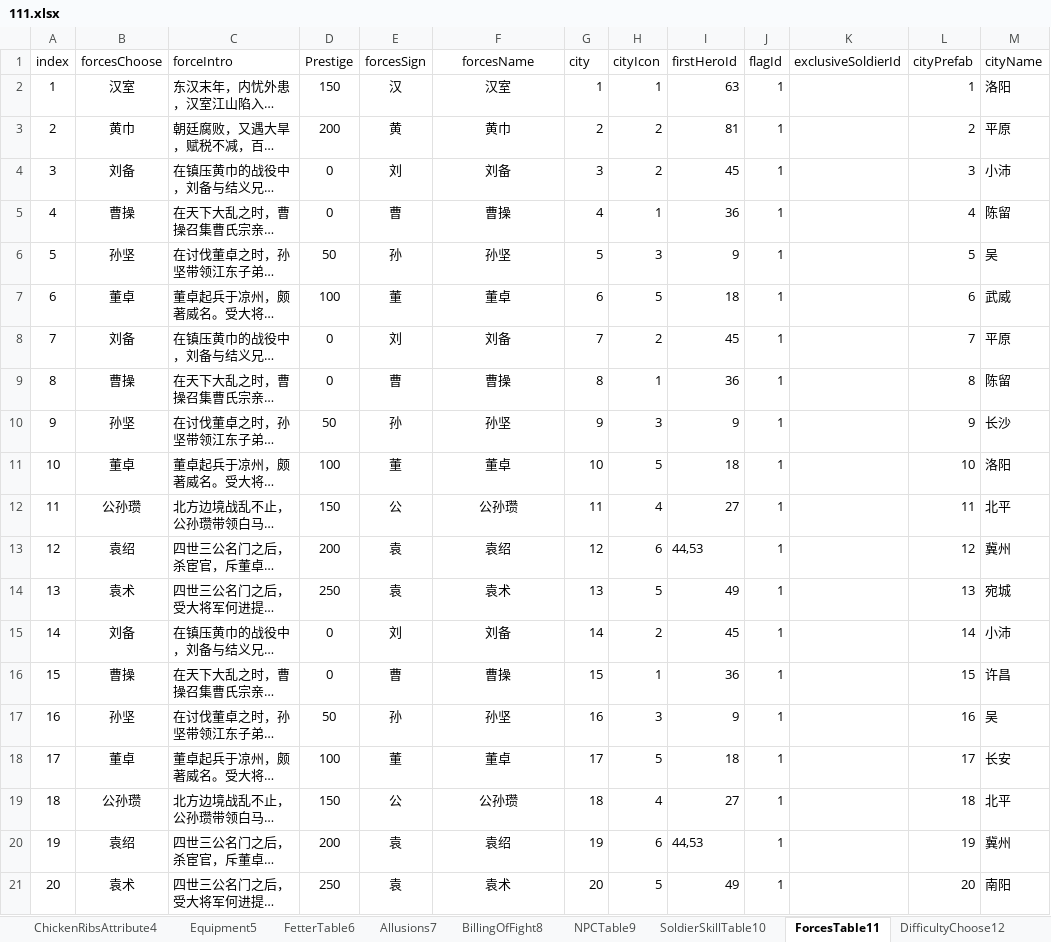
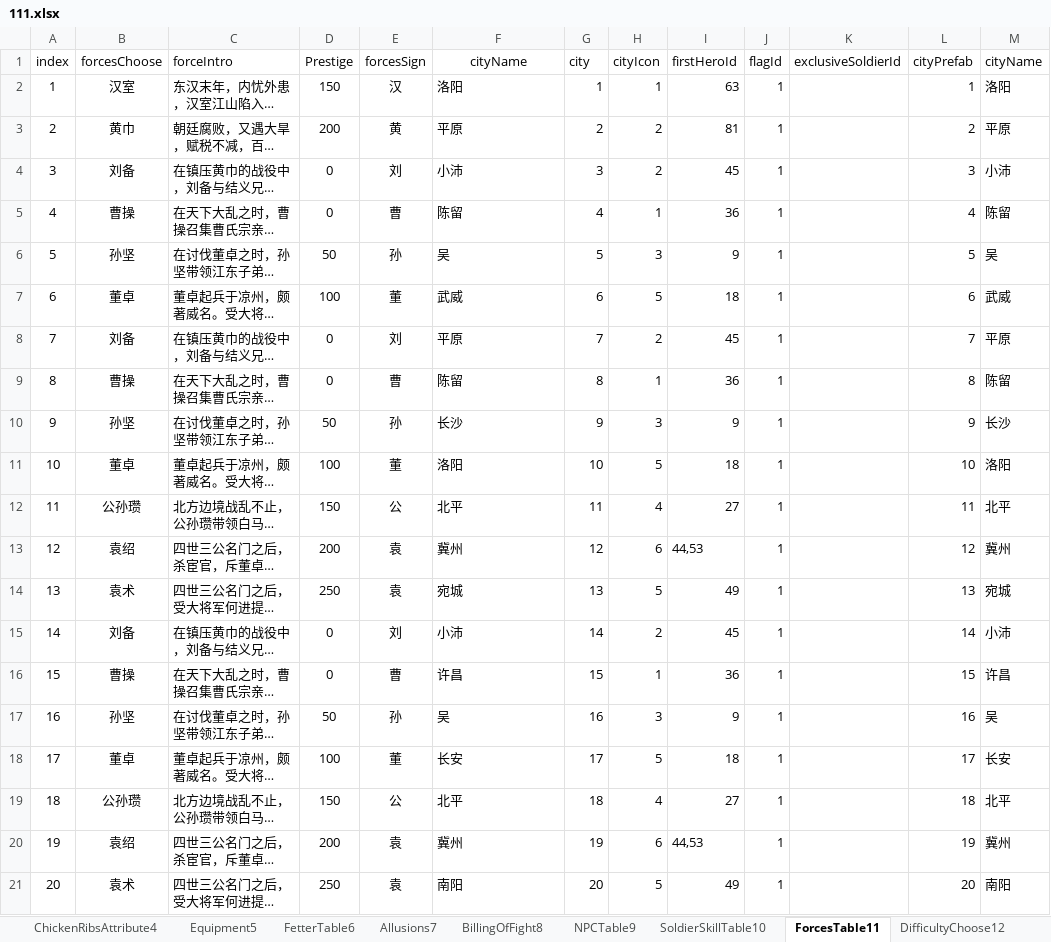
Before and after one commit to MiYanLiang/GameCommon, an Excel workbook: Conversion/AutoChangeJson/datasrc/111.xlsx, sheet ForcesTable11, drawn as a sheet; long unchanged cells end in …; values as stored, in another font and other column widths than the file's, no borders; the diff names each change by its address in the sheet, - before the commit and + after, or states it on an @@ line.

```diff
--- a/Conversion/AutoChangeJson/datasrc/111.xlsx (sheet ForcesTable11)
+++ b/Conversion/AutoChangeJson/datasrc/111.xlsx (sheet ForcesTable11)
-F1: forcesName
+F1: cityName
-F2 (cityName): 汉室
+F2 (cityName): 洛阳
-F2:F21 alignment: center
+F2:F21 alignment: left
-F3 (cityName): 黄巾
+F3 (cityName): 平原
-F4 (cityName): 刘备
+F4 (cityName): 小沛
-F5 (cityName): 曹操
+F5 (cityName): 陈留
-F6 (cityName): 孙坚
+F6 (cityName): 吴
-F7 (cityName): 董卓
+F7 (cityName): 武威
-F8 (cityName): 刘备
+F8 (cityName): 平原
-F9 (cityName): 曹操
+F9 (cityName): 陈留
-F10 (cityName): 孙坚
+F10 (cityName): 长沙
-F11 (cityName): 董卓
+F11 (cityName): 洛阳
-F12 (cityName): 公孙瓒
+F12 (cityName): 北平
-F13 (cityName): 袁绍
+F13 (cityName): 冀州
-F14 (cityName): 袁术
+F14 (cityName): 宛城
-F15 (cityName): 刘备
+F15 (cityName): 小沛
-F16 (cityName): 曹操
+F16 (cityName): 许昌
-F17 (cityName): 孙坚
+F17 (cityName): 吴
-F18 (cityName): 董卓
+F18 (cityName): 长安
-F19 (cityName): 公孙瓒
+F19 (cityName): 北平
-F20 (cityName): 袁绍
+F20 (cityName): 冀州
-F21 (cityName): 袁术
+F21 (cityName): 南阳
```
Also changed, not shown: 1 other file.
